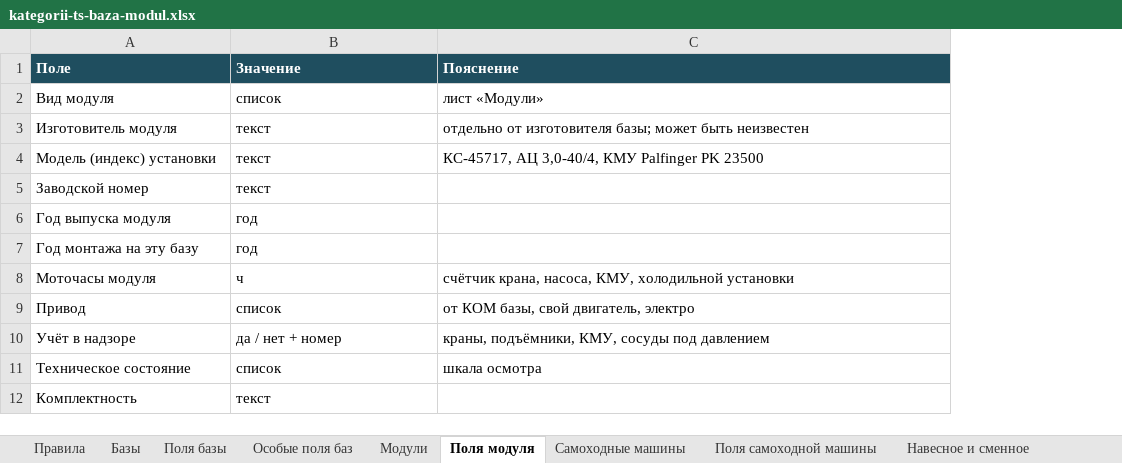
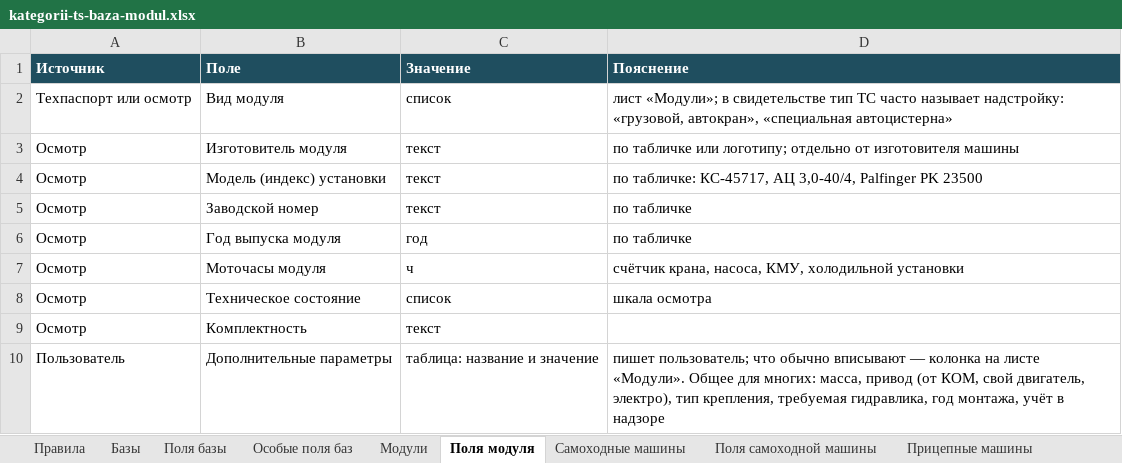
Before and after one commit to NMOsminnov-b-expert/inside, an Excel workbook: docs/kategorii-ts-baza-modul.xlsx, sheet Поля модуля, drawn as a sheet; values as stored, in another font and other column widths than the file's, no borders; removed rows and columns are numbered as before the commit, all else as after; the diff names each change by its address in the sheet, - before the commit and + after, or states it on an @@ line.

Commit message:
Категоризация ТС: навесное влито в модули, гибкие поля модуля
Навесное и сменное оборудование стало модулями: один список из 135
позиций, дубли склеены. У всех модулей одни общие поля и таблица
дополнительных параметров, поля по видам стали подсказкой. Модуль
ставится на базу или на самоходную машину и может быть без машины.
Сквозная сверка книги: одно название для свободной таблицы, один
список ходовой, убраны остатки прежних решений.

Подготовлено в Claude Code по задаче Осминова Н.

```diff
--- a/docs/kategorii-ts-baza-modul.xlsx (sheet Поля модуля)
+++ b/docs/kategorii-ts-baza-modul.xlsx (sheet Поля модуля)
-sheet tab: Навесное и сменное
+column A (Источник), rows 2-9: Техпаспорт или осмотр | Осмотр | Осмотр | Осмотр | Осмотр | Осмотр | Осмотр | Осмотр
-D2 (Пояснение): лист «Модули»
+D2 (Пояснение): лист «Модули»; в свидетельстве тип ТС часто называет надстройку: «грузовой, автокран», «специальная автоцистерна»
-D3 (Пояснение): отдельно от изготовителя базы; может быть неизвестен
+D3 (Пояснение): по табличке или логотипу; отдельно от изготовителя машины
-D4 (Пояснение): КС-45717, АЦ 3,0-40/4, КМУ Palfinger PK…
+D4 (Пояснение): по табличке: КС-45717, АЦ 3,0-40/4, Palfinger PK…
-D5:D6 (Пояснение): (empty)
+D5:D6 (Пояснение): по табличке
-row 7: Год монтажа на эту базу | год
-row 9: Привод | список | от КОМ базы, свой двигатель, электро
-row 10: Учёт в надзоре | да / нет + номер | краны, подъёмники, КМУ, сосуды под давлением
+row 10: Пользователь | Дополнительные параметры | таблица: название и значение | пишет пользователь; что обычно вписывают — колонка на листе «Модули». Общее для многих: масса, привод (от КОМ, свой двигатель, электро), тип крепления, требуемая гидравлика, год монтажа, учёт в надзоре
```
Also changed, not shown: sheet Модули, sheet Правила, sheet Особые поля баз, sheet Примеры отнесения, sheet Базы, sheet Решения, 4 more sheets, other sheet tabs, 3 other files.
